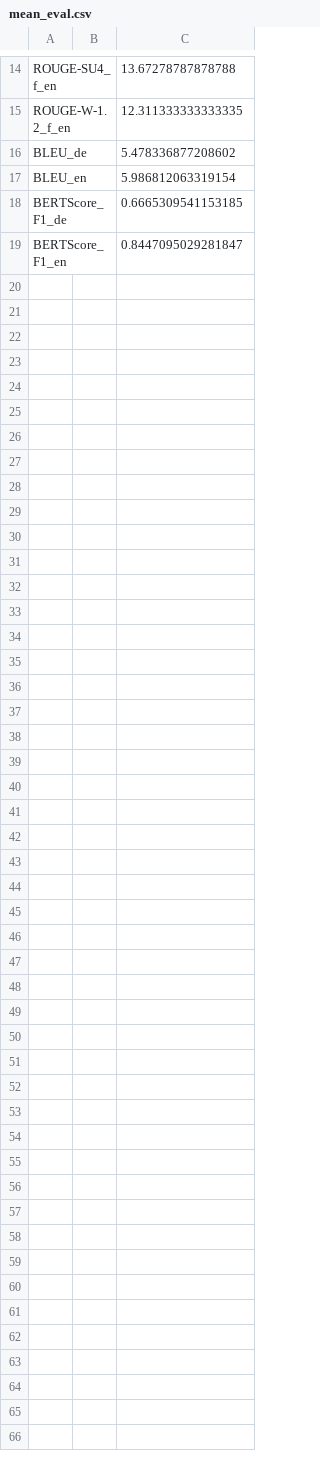
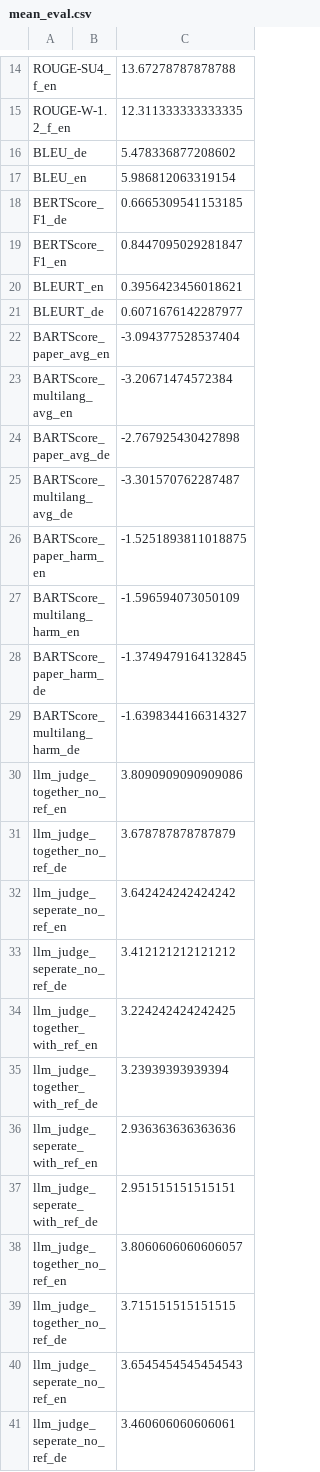
Before and after one commit to MarvinIRW/Assessing-Answer-Accuracy-Hallucination-and-Document-Relevance-in-virtUOS-Chatbot, a CSV file: data/eval/mean_eval.csv, drawn as a sheet; only a part is shown, gaps mark what is left out.

```diff
--- a/data/eval/mean_eval.csv
+++ b/data/eval/mean_eval.csv
@@ -19 +19,23 @@ BERTScore_F1_de,,0.6665309541153185
 BERTScore_F1_en,,0.8447095029281847
+BLEURT_en,,0.3956423456018621
+BLEURT_de,,0.6071676142287977
+BARTScore_paper_avg_en,,-3.094377528537404
+BARTScore_multilang_avg_en,,-3.20671474572384
+BARTScore_paper_avg_de,,-2.767925430427898
+BARTScore_multilang_avg_de,,-3.301570762287487
+BARTScore_paper_harm_en,,-1.5251893811018875
+BARTScore_multilang_harm_en,,-1.596594073050109
+BARTScore_paper_harm_de,,-1.3749479164132845
+BARTScore_multilang_harm_de,,-1.6398344166314327
+llm_judge_together_no_ref_en,,3.8090909090909086
+llm_judge_together_no_ref_de,,3.678787878787879
+llm_judge_seperate_no_ref_en,,3.642424242424242
+llm_judge_seperate_no_ref_de,,3.412121212121212
+llm_judge_together_with_ref_en,,3.224242424242425
+llm_judge_together_with_ref_de,,3.23939393939394
+llm_judge_seperate_with_ref_en,,2.936363636363636
+llm_judge_seperate_with_ref_de,,2.951515151515151
+llm_judge_together_no_ref_en,,3.8060606060606057
+llm_judge_together_no_ref_de,,3.715151515151515
+llm_judge_seperate_no_ref_en,,3.6545454545454543
+llm_judge_seperate_no_ref_de,,3.460606060606061
```
Also changed, not shown: 57 other files.
